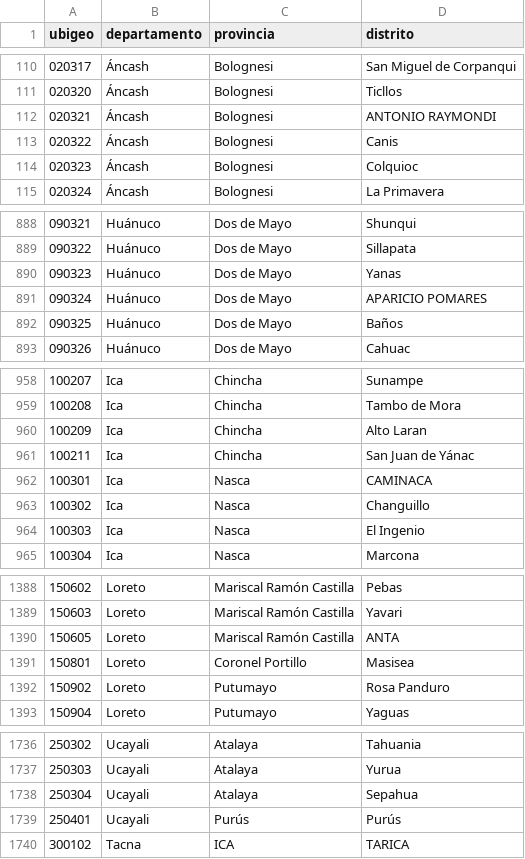
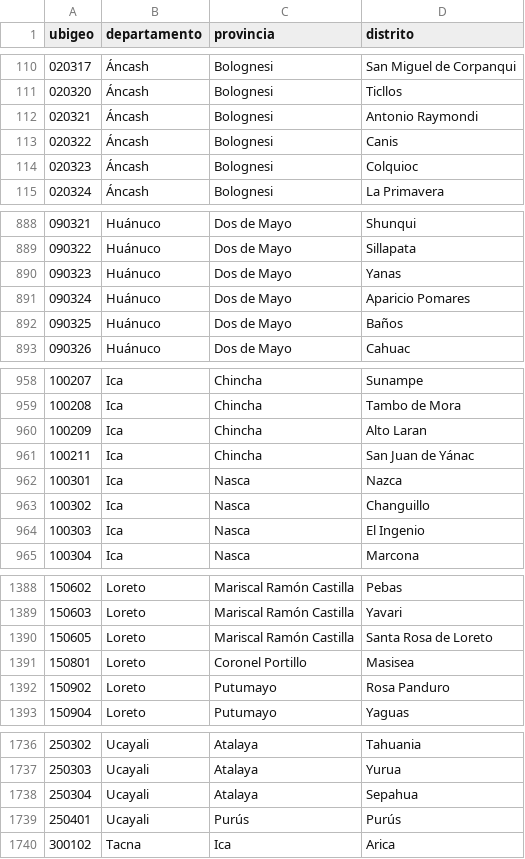
Before and after one commit to MichaelSuarez0/ubigeos_peru, a CSV file: databases/ubigeo_reniec_2025.csv, drawn as a sheet; only a part is shown, gaps mark what is left out; the diff covers the shown part only.

```diff
--- a/databases/ubigeo_reniec_2025.csv
+++ b/databases/ubigeo_reniec_2025.csv
@@ -111,3 +111,3 @@ ubigeo;departamento;provincia;distrito
 020320;Áncash;Bolognesi;Ticllos
-020321;Áncash;Bolognesi;ANTONIO RAYMONDI
+020321;Áncash;Bolognesi;Antonio Raymondi
 020322;Áncash;Bolognesi;Canis
@@ -890,3 +890,3 @@ ubigeo;departamento;provincia;distrito
 090323;Huánuco;Dos de Mayo;Yanas
-090324;Huánuco;Dos de Mayo;APARICIO POMARES
+090324;Huánuco;Dos de Mayo;Aparicio Pomares
 090325;Huánuco;Dos de Mayo;Baños
@@ -961,3 +961,3 @@ ubigeo;departamento;provincia;distrito
 100211;Ica;Chincha;San Juan de Yánac
-100301;Ica;Nasca;CAMINACA
+100301;Ica;Nasca;Nazca
 100302;Ica;Nasca;Changuillo
@@ -1389,3 +1389,3 @@ ubigeo;departamento;provincia;distrito
 150603;Loreto;Mariscal Ramón Castilla;Yavari
-150605;Loreto;Mariscal Ramón Castilla;ANTA
+150605;Loreto;Mariscal Ramón Castilla;Santa Rosa de Loreto
 150801;Loreto;Coronel Portillo;Masisea
@@ -1739,2 +1739,2 @@ ubigeo;departamento;provincia;distrito
 250401;Ucayali;Purús;Purús
-300102;Tacna;ICA;TARICA
+300102;Tacna;Ica;Arica
```
Also changed, not shown: 6 edited cells elsewhere in this file, 1 other file.
